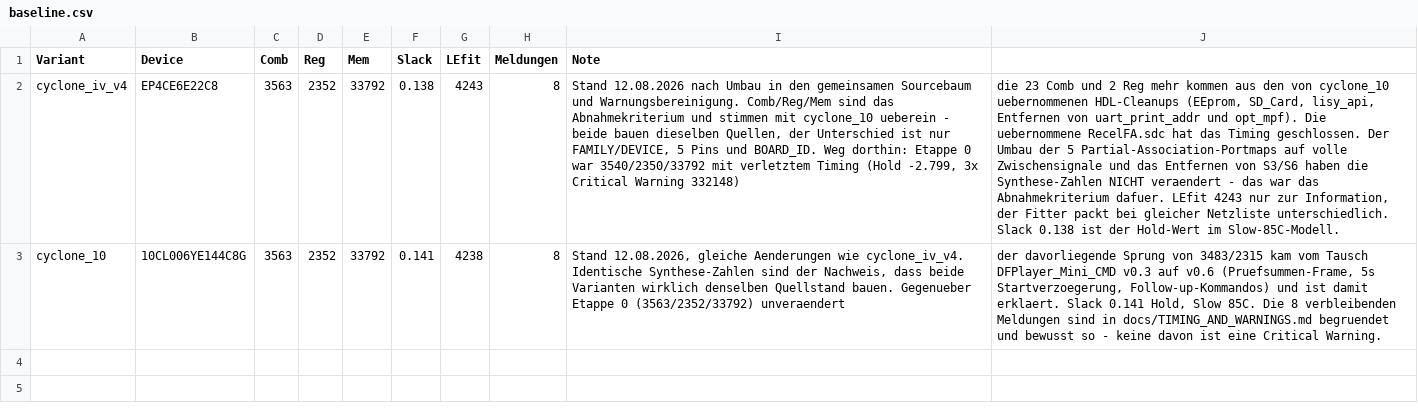
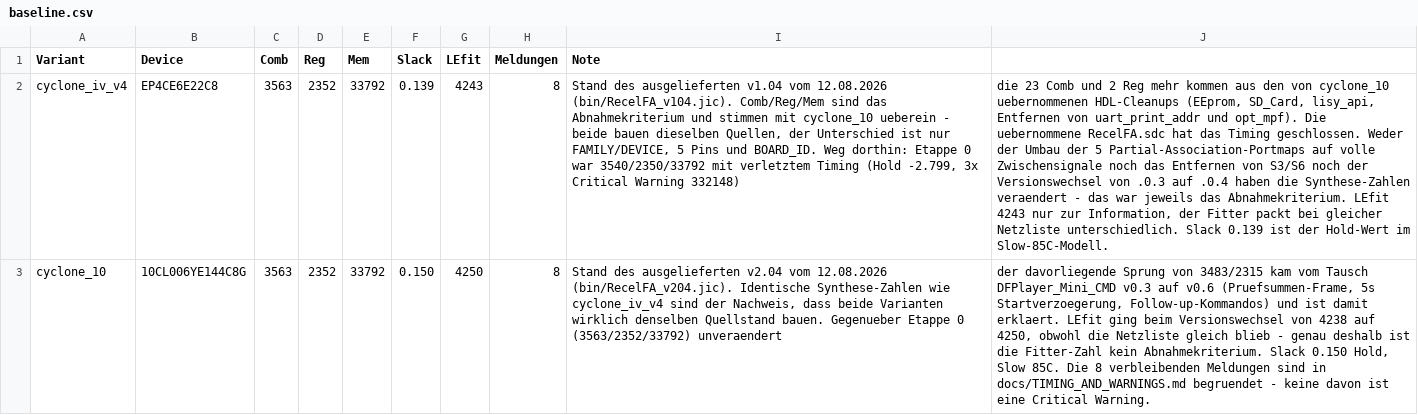
Before and after one commit to bontango/RecelFA, a CSV file: scripts/baseline.csv, drawn as a sheet; the diff names each change by its address in the sheet, - before the commit and + after, or states it on an @@ line.

```diff
--- a/scripts/baseline.csv
+++ b/scripts/baseline.csv
-F2 (Slack): 0.138
+F2 (Slack): 0.139
-I2 (Note): Stand 12.08.2026 nach Umbau in den gemeinsamen Sourcebaum und Warnungsbereinigung. Comb/Reg/Mem sind…
+I2 (Note): Stand des ausgelieferten v1.04 vom 12.08.2026 (bin/RecelFA_v104.jic). Comb/Reg/Mem sind…
-J2: …Timing geschlossen. Der Umbau der 5 Partial-Association-Portmaps auf volle Zwischensignale und das Entfernen von S3/S6 haben die Synthese-Zahlen NICHT veraendert - das war das Abnahmekriterium dafuer. LEfit 4243 nur zur Information, der Fitter packt bei gleicher Netzliste unterschiedlich. Slack 0.138 ist der…
+J2: …Timing geschlossen. Weder der Umbau der 5 Partial-Association-Portmaps auf volle Zwischensignale noch das Entfernen von S3/S6 noch der Versionswechsel von .0.3 auf .0.4 haben die Synthese-Zahlen veraendert - das war jeweils das Abnahmekriterium. LEfit 4243 nur zur Information, der Fitter packt bei gleicher Netzliste unterschiedlich. Slack 0.139 ist der…
-F3 (Slack): 0.141
+F3 (Slack): 0.150
-G3 (LEfit): 4238
+G3 (LEfit): 4250
-I3 (Note): Stand 12.08.2026, gleiche Aenderungen wie cyclone_iv_v4. Identische Synthese-Zahlen sind der…
+I3 (Note): Stand des ausgelieferten v2.04 vom 12.08.2026 (bin/RecelFA_v204.jic). Identische Synthese-Zahlen wie cyclone_iv_v4 sind der…
-J3: …damit erklaert. Slack 0.141 Hold, Slow 85C. Die 8 verbleibenden Meldungen sind in docs/TIMING_AND_WARNINGS.md begruendet und bewusst so - keine…
+J3: …damit erklaert. LEfit ging beim Versionswechsel von 4238 auf 4250, obwohl die Netzliste gleich blieb - genau deshalb ist die Fitter-Zahl kein Abnahmekriterium. Slack 0.150 Hold, Slow 85C. Die 8 verbleibenden Meldungen sind in docs/TIMING_AND_WARNINGS.md begruendet - keine…
```
Also changed, not shown: 6 other files.
